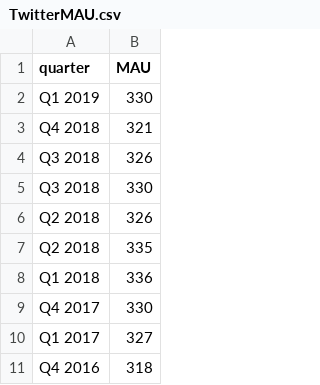
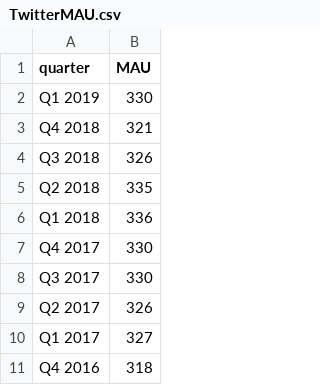
Before and after one commit to DhanushR24/A-study-On-Social-Media-Measurement-Using-Customer-Segmentation-Approach, a CSV file: TwitterMAU.csv, drawn as a sheet; only a part is shown.

```diff
--- a/TwitterMAU.csv
+++ b/TwitterMAU.csv
@@ -4,4 +4,2 @@ Q4 2018,321
 Q3 2018,326
-Q3 2018,330
-Q2 2018,326
 Q2 2018,335
@@ -9,2 +7,4 @@ Q1 2018,336
 Q4 2017,330
+Q3 2017,330
+Q2 2017,326
 Q1 2017,327
```
Also changed, not shown: 1 other file.
